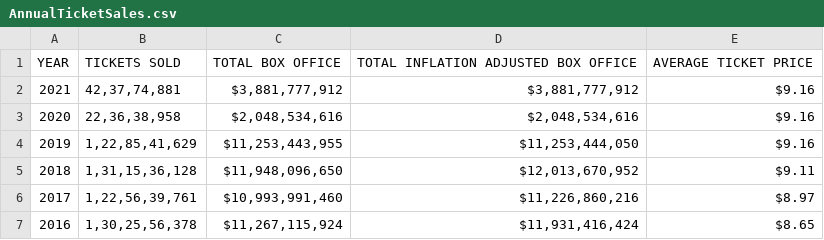
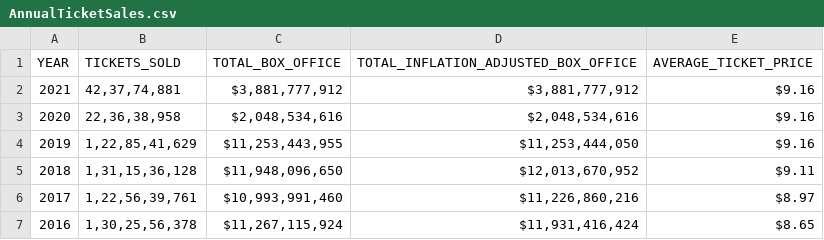
Before and after one commit to rehan13/Movie-Revenue-Predictions, a CSV file: AnnualTicketSales.csv, drawn as a sheet; only a part is shown; the diff names each change by its address in the sheet, - before the commit and + after, or states it on an @@ line.

Commit message:
Update AnnualTicketSales.csv

```diff
--- a/AnnualTicketSales.csv
+++ b/AnnualTicketSales.csv
-B1: TICKETS SOLD
+B1: TICKETS_SOLD
-C1: TOTAL BOX OFFICE
+C1: TOTAL_BOX_OFFICE
-D1: TOTAL INFLATION ADJUSTED BOX OFFICE
+D1: TOTAL_INFLATION_ADJUSTED_BOX_OFFICE
-E1: AVERAGE TICKET PRICE
+E1: AVERAGE_TICKET_PRICE
```
